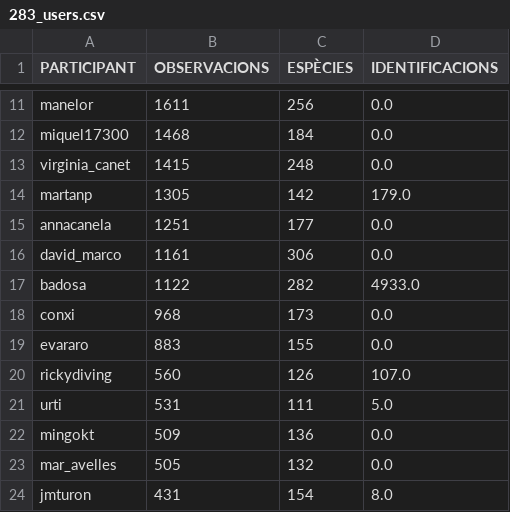
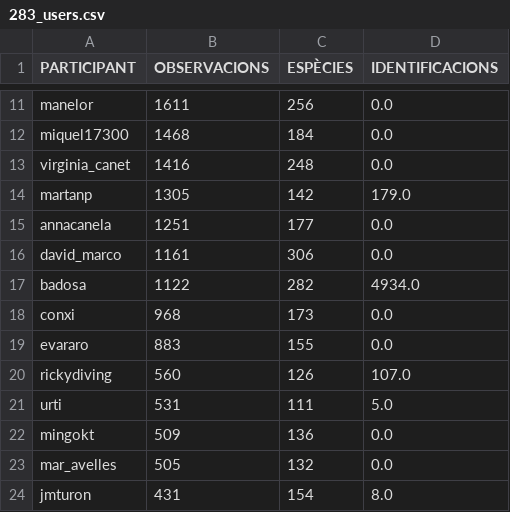
Before and after one commit to pynomaly/datawrapper_update, a CSV file: data/283_users.csv, drawn as a sheet; only a part is shown, gaps mark what is left out.

```diff
--- a/data/283_users.csv
+++ b/data/283_users.csv
@@ -12,3 +12,3 @@ manelor,1611,256,0.0
 miquel17300,1468,184,0.0
-virginia_canet,1415,248,0.0
+virginia_canet,1416,248,0.0
 martanp,1305,142,179.0
@@ -16,3 +16,3 @@ annacanela,1251,177,0.0
 david_marco,1161,306,0.0
-badosa,1122,282,4933.0
+badosa,1122,282,4934.0
 conxi,968,173,0.0
```
Also changed, not shown: data/282_users.csv, data/283_main_metrics_per_day.csv, 6 other files.
